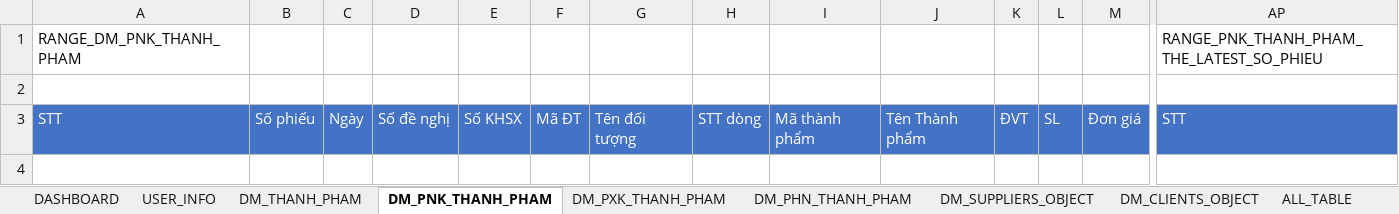
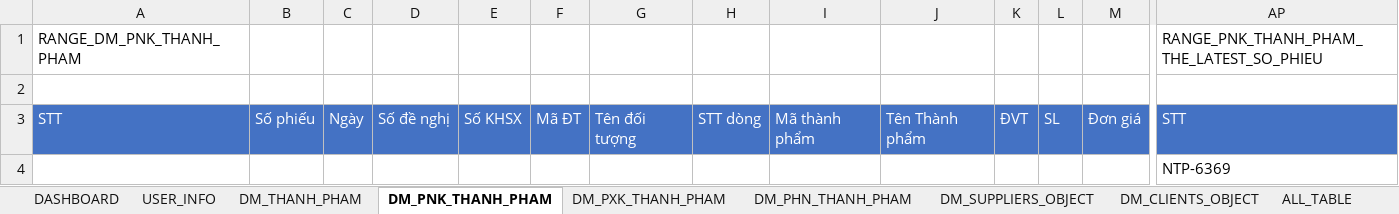
Before and after one commit to NGUYEN-LONG-BS/VBA_MINI_PROJECTS, an Excel workbook: VB05_QUAN_LY_KHO/KE_HOACH_SAN_XUAT.xlsm, sheet DM_PNK_THANH_PHAM, drawn as a sheet; only a part is shown, gaps mark what is left out; values as stored, in another font and other column widths than the file's, no borders; rows hold the shown columns only; the diff names each change by its address in the sheet, - before the commit and + after, or states it on an @@ line.

```diff
--- a/VB05_QUAN_LY_KHO/KE_HOACH_SAN_XUAT.xlsm (sheet DM_PNK_THANH_PHAM)
+++ b/VB05_QUAN_LY_KHO/KE_HOACH_SAN_XUAT.xlsm (sheet DM_PNK_THANH_PHAM)
+row 4:  |  |  |  |  |  |  |  |  |  |  |  |  | NTP-6369
```
Also changed, not shown: sheet DM_THANH_PHAM, sheet ALL_TABLE.
